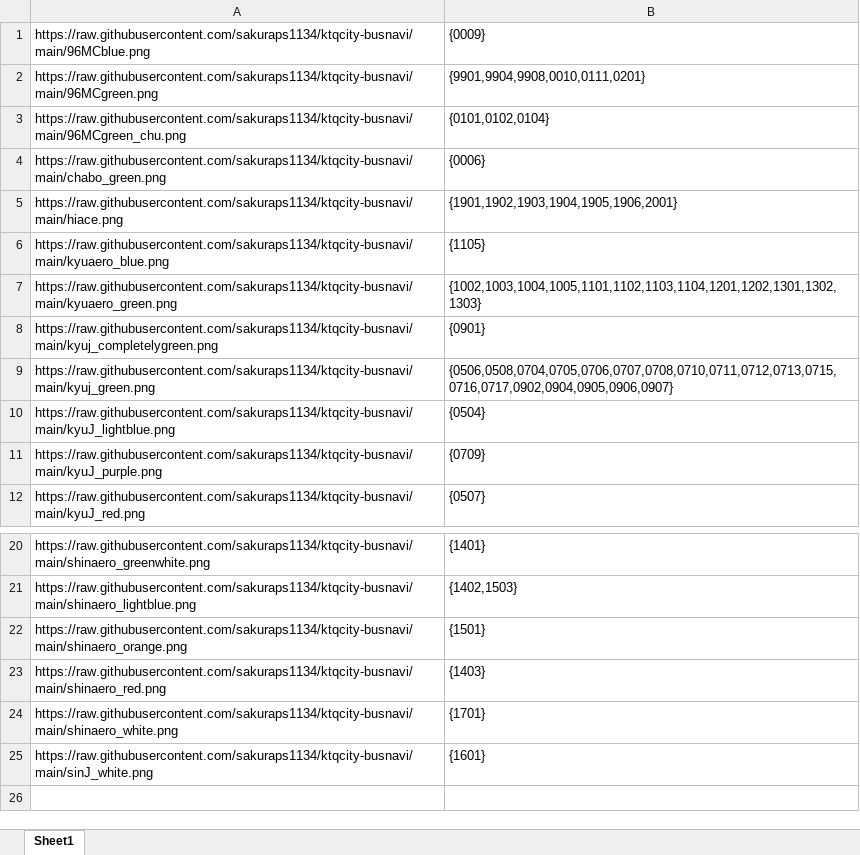
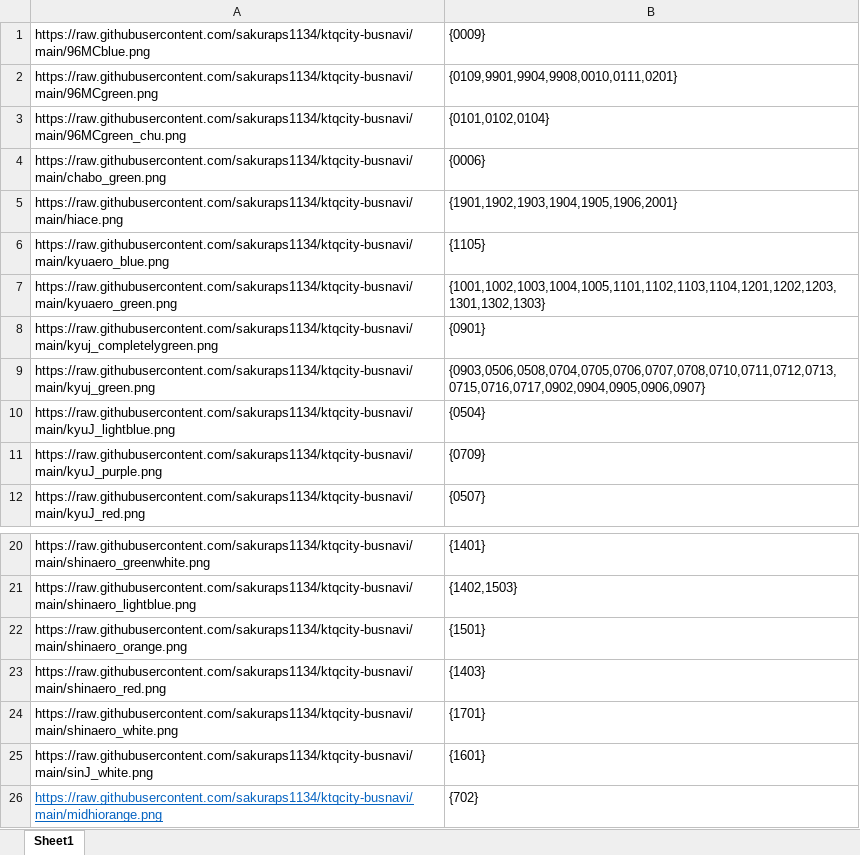
Before and after one commit to sakuraps1134/ktqcity-busnavi, an Excel workbook: iconlist.xlsx, sheet Sheet1, drawn as a sheet; only a part is shown, gaps mark what is left out; values as stored, in another font and other column widths than the file's, no borders; the diff names each change by its address in the sheet, - before the commit and + after, or states it on an @@ line.

```diff
--- a/iconlist.xlsx (sheet Sheet1)
+++ b/iconlist.xlsx (sheet Sheet1)
-B2: {9901,9904,9908,0010,0111,0201}
+B2: {0109,9901,9904,9908,0010,0111,0201}
-B7: {1002,1003,1004,1005,1101,1102,1103,1104,1201,1202,1301,1302,1303}
+B7: {1001,1002,1003,1004,1005,1101,1102,1103,1104,1201,1202,1203,1301,1302,1303}
-B9: {0506,0508,0704,0705,0706,0707,0708,0710,0711,0712,0713,0715,0716,0717,0902,0904,0905,0906,0907}
+B9: {0903,0506,0508,0704,0705,0706,0707,0708,0710,0711,0712,0713,0715,0716,0717,0902,0904,0905,0906,0907}
+row 26: https://raw.githubusercontent.com/sakuraps1134/ktqcity-busnavi/main/midhiorange.png | {702}
```
Also changed, not shown: 1 other file.
